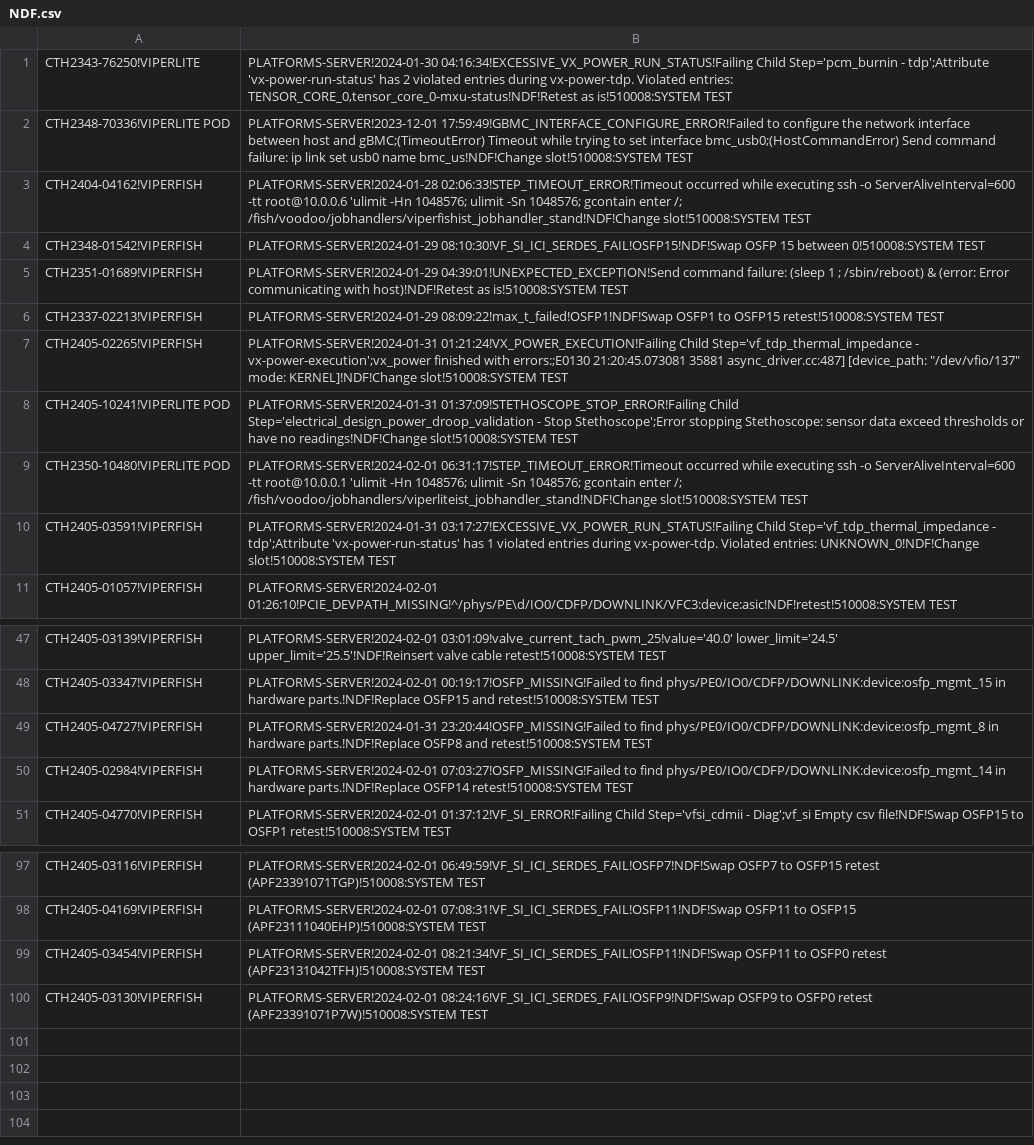
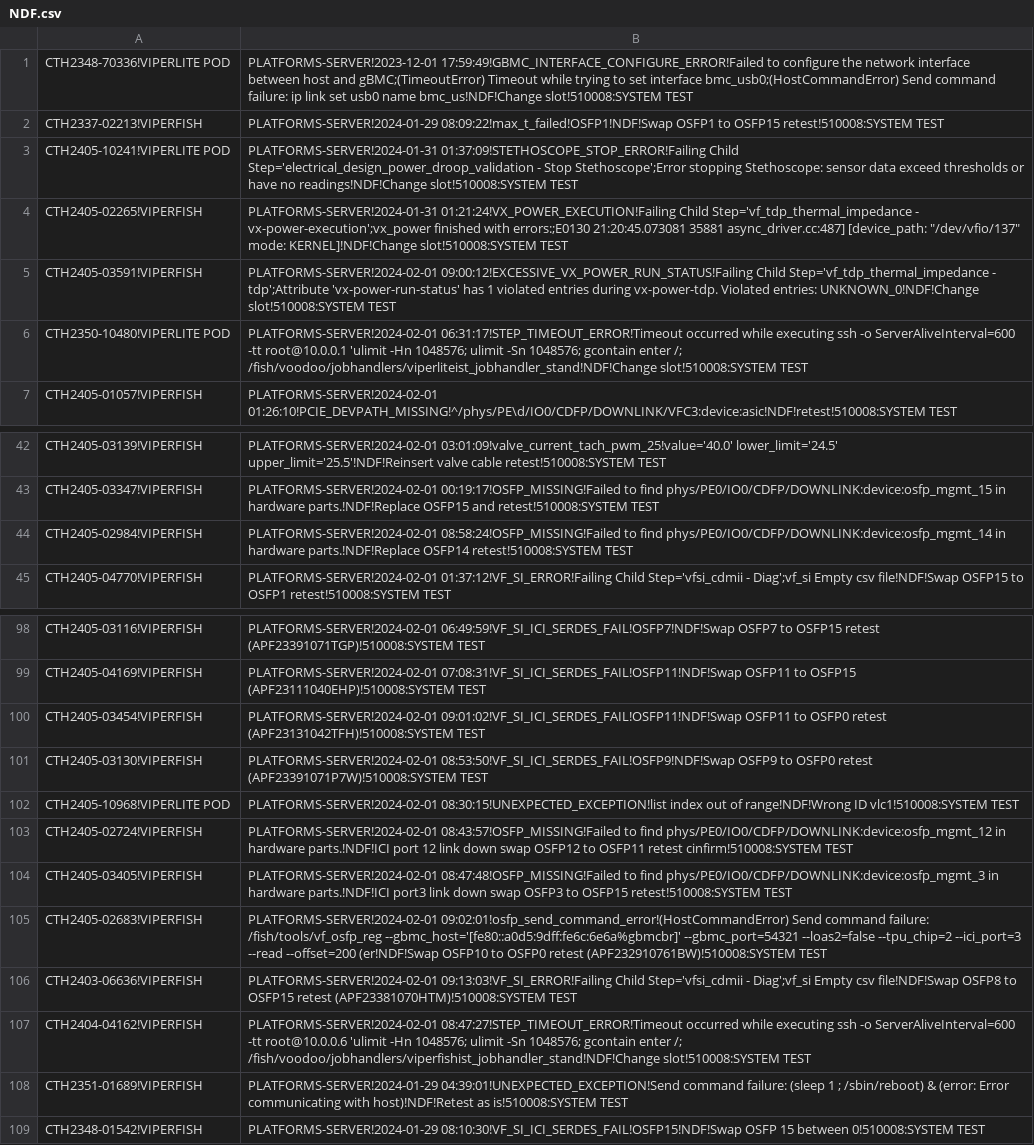
Before and after one commit to kanokluckh/test-project, a CSV file: NDF.csv, drawn as a sheet; only a part is shown, gaps mark what is left out; removed rows and columns are numbered as before the commit, all else as after; the diff covers the shown part only; the diff names each change by its address in the sheet, - before the commit and + after, or states it on an @@ line.

```diff
--- a/NDF.csv
+++ b/NDF.csv
@@ row 1 moved to row 14: CTH2343-76250!VIPERLITE @@
-row 3: CTH2404-04162!VIPERFISH | PLATFORMS-SERVER!2024-01-28 02:06:33!STEP_TIMEOUT_ERROR!Timeout occurred while executing ssh -o ServerAliveInterval=600 -tt root@10.0.0.6 'ulimit -Hn 1048576; ulimit -Sn 1048576; gcontain enter /; /fish/voodoo/jobhandlers/viperfishist_jobhandler_stand!NDF!Change slot!510008:SYSTEM TEST
@@ row 8 moved to row 3: CTH2405-10241!VIPERLITE POD @@
+row 5: CTH2405-03591!VIPERFISH | PLATFORMS-SERVER!2024-02-01 09:00:12!EXCESSIVE_VX_POWER_RUN_STATUS!Failing Child Step='vf_tdp_thermal_impedance - tdp';Attribute 'vx-power-run-status' has 1 violated entries during vx-power-tdp. Violated entries: UNKNOWN_0!NDF!Change slot!510008:SYSTEM TEST
-row 10: CTH2405-03591!VIPERFISH | PLATFORMS-SERVER!2024-01-31 03:17:27!EXCESSIVE_VX_POWER_RUN_STATUS!Failing Child Step='vf_tdp_thermal_impedance - tdp';Attribute 'vx-power-run-status' has 1 violated entries during vx-power-tdp. Violated entries: UNKNOWN_0!NDF!Change slot!510008:SYSTEM TEST
@@ row 49 moved to row 26: CTH2405-04727!VIPERFISH @@
-B44: PLATFORMS-SERVER!2024-02-01 07:03:27!OSFP_MISSING!Failed to find…
+B44: PLATFORMS-SERVER!2024-02-01 08:58:24!OSFP_MISSING!Failed to find…
-B100: PLATFORMS-SERVER!2024-02-01 08:21:34!VF_SI_ICI_SERDES_FAIL!OSFP11!NDF!Swap OSFP11 to…
+B100: PLATFORMS-SERVER!2024-02-01 09:01:02!VF_SI_ICI_SERDES_FAIL!OSFP11!NDF!Swap OSFP11 to…
-B101: PLATFORMS-SERVER!2024-02-01 08:24:16!VF_SI_ICI_SERDES_FAIL!OSFP9!NDF!Swap OSFP9 to…
+B101: PLATFORMS-SERVER!2024-02-01 08:53:50!VF_SI_ICI_SERDES_FAIL!OSFP9!NDF!Swap OSFP9 to…
+row 102: CTH2405-10968!VIPERLITE POD | PLATFORMS-SERVER!2024-02-01 08:30:15!UNEXPECTED_EXCEPTION!list index out of range!NDF!Wrong ID vlc1!510008:SYSTEM TEST
+row 103: CTH2405-02724!VIPERFISH | PLATFORMS-SERVER!2024-02-01 08:43:57!OSFP_MISSING!Failed to find phys/PE0/IO0/CDFP/DOWNLINK:device:osfp_mgmt_12 in hardware parts.!NDF!ICI port 12 link down swap OSFP12 to OSFP11 retest cinfirm!510008:SYSTEM TEST
+row 104: CTH2405-03405!VIPERFISH | PLATFORMS-SERVER!2024-02-01 08:47:48!OSFP_MISSING!Failed to find phys/PE0/IO0/CDFP/DOWNLINK:device:osfp_mgmt_3 in hardware parts.!NDF!ICI port3 link down swap OSFP3 to OSFP15 retest!510008:SYSTEM TEST
+row 105: CTH2405-02683!VIPERFISH | PLATFORMS-SERVER!2024-02-01 09:02:01!osfp_send_command_error!(HostCommandError) Send command failure: /fish/tools/vf_osfp_reg --gbmc_host='[fe80::a0d5:9dff:fe6c:6e6a%gbmcbr]' --gbmc_port=54321 --loas2=false --tpu_chip=2 --ici_port=3 --read --offset=200 (er!NDF!Swap OSFP10 to OSFP0 retest (APF232910761BW)!510008:SYSTEM TEST
+row 106: CTH2403-06636!VIPERFISH | PLATFORMS-SERVER!2024-02-01 09:13:03!VF_SI_ERROR!Failing Child Step='vfsi_cdmii - Diag';vf_si Empty csv file!NDF!Swap OSFP8 to OSFP15 retest (APF23381070HTM)!510008:SYSTEM TEST
+row 107: CTH2404-04162!VIPERFISH | PLATFORMS-SERVER!2024-02-01 08:47:27!STEP_TIMEOUT_ERROR!Timeout occurred while executing ssh -o ServerAliveInterval=600 -tt root@10.0.0.6 'ulimit -Hn 1048576; ulimit -Sn 1048576; gcontain enter /; /fish/voodoo/jobhandlers/viperfishist_jobhandler_stand!NDF!Change slot!510008:SYSTEM TEST
@@ row 5 moved to row 108: CTH2351-01689!VIPERFISH @@
@@ row 4 moved to row 109: CTH2348-01542!VIPERFISH @@
```
Also changed, not shown: 11 added rows, 7 removed rows, 8 moved rows and 6 edited cells elsewhere in this file.
